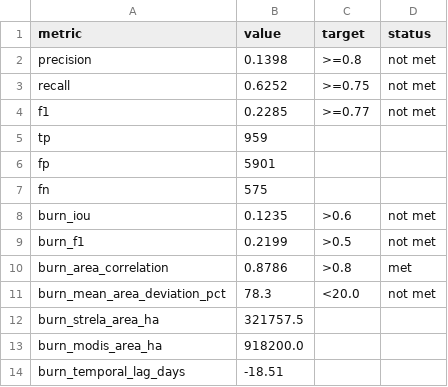
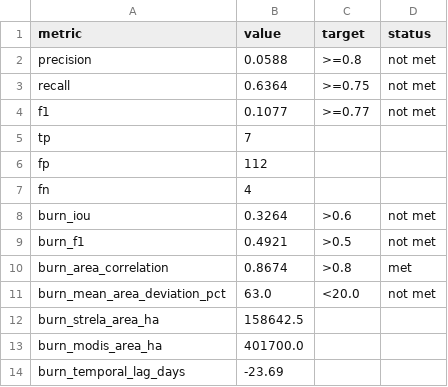
Before and after one commit to Inna949Festchuk/GeoAi-agent_fire_space, a CSV file: fire-monitor/reports/metrics_summary.csv, drawn as a sheet.

```diff
--- a/fire-monitor/reports/metrics_summary.csv
+++ b/fire-monitor/reports/metrics_summary.csv
@@ -1,14 +1,14 @@
 metric,value,target,status
-precision,0.1398,>=0.8,not met
-recall,0.6252,>=0.75,not met
-f1,0.2285,>=0.77,not met
-tp,959,,
-fp,5901,,
-fn,575,,
-burn_iou,0.1235,>0.6,not met
-burn_f1,0.2199,>0.5,not met
-burn_area_correlation,0.8786,>0.8,met
-burn_mean_area_deviation_pct,78.3,<20.0,not met
-burn_strela_area_ha,321757.5,,
-burn_modis_area_ha,918200.0,,
-burn_temporal_lag_days,-18.51,,
+precision,0.0588,>=0.8,not met
+recall,0.6364,>=0.75,not met
+f1,0.1077,>=0.77,not met
+tp,7,,
+fp,112,,
+fn,4,,
+burn_iou,0.3264,>0.6,not met
+burn_f1,0.4921,>0.5,not met
+burn_area_correlation,0.8674,>0.8,met
+burn_mean_area_deviation_pct,63.0,<20.0,not met
+burn_strela_area_ha,158642.5,,
+burn_modis_area_ha,401700.0,,
+burn_temporal_lag_days,-23.69,,
```
Also changed, not shown: 14 other files.
